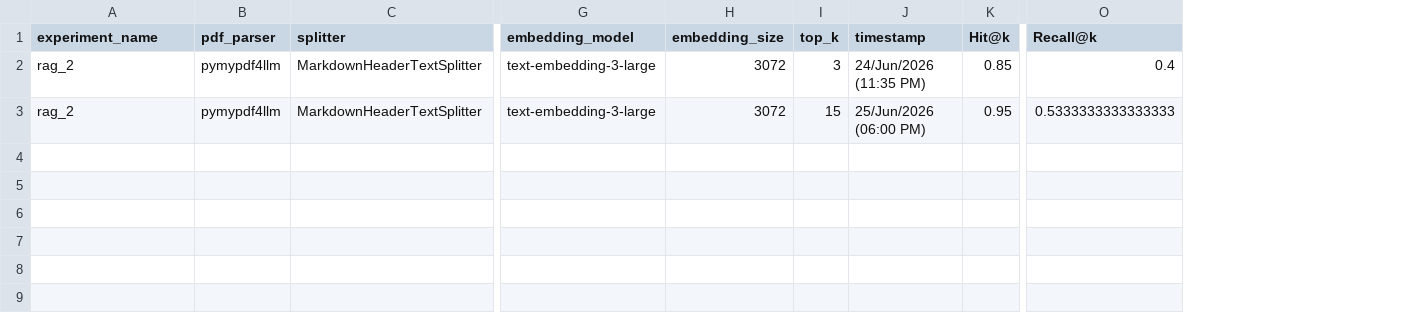
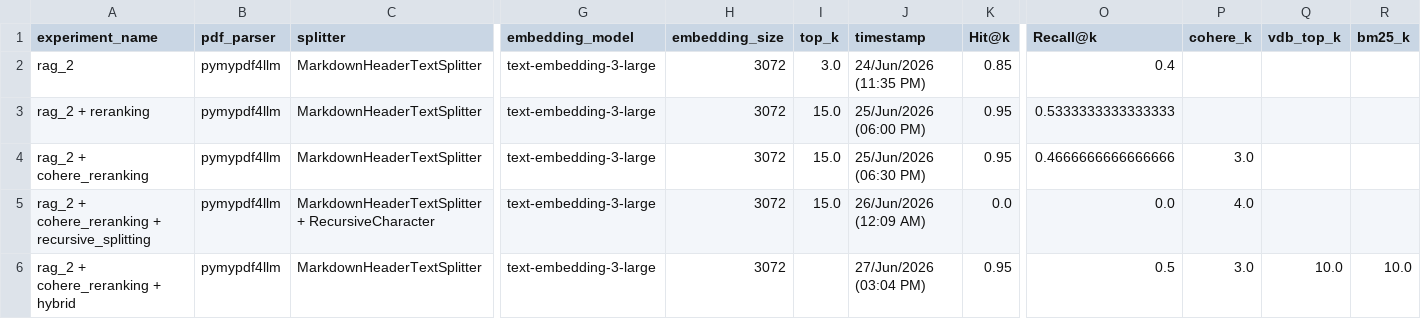
Before and after one commit to ManuSinghYadav/rags_implementations, a CSV file: rag_2/eval/classic_retrieval_logs.csv, drawn as a sheet; only a part is shown, gaps mark what is left out; rows hold the shown columns only; the diff names each change by its address in the sheet, - before the commit and + after, or states it on an @@ line.

Commit message:
Implemented hybrid search

```diff
--- a/rag_2/eval/classic_retrieval_logs.csv
+++ b/rag_2/eval/classic_retrieval_logs.csv
+column P (cohere_k), empty
+column Q (vdb_top_k), empty
+column R (bm25_k), empty
-I2 (top_k): 3
+I2 (top_k): 3.0
-A3 (experiment_name): rag_2
+A3 (experiment_name): rag_2 + reranking
-I3 (top_k): 15
+I3 (top_k): 15.0
+row 4: rag_2 + cohere_reranking | pymypdf4llm | MarkdownHeaderTextSplitter | text-embedding-3-large | 3072 | 15.0 | 25/Jun/2026 (06:30 PM) | 0.95 | 0.4666666666666666 | 3.0
+row 5: rag_2 + cohere_reranking + recursive_splitting | pymypdf4llm | MarkdownHeaderTextSplitter + RecursiveCharacter | text-embedding-3-large | 3072 | 15.0 | 26/Jun/2026 (12:09 AM) | 0.0 | 0.0 | 4.0
+row 6: rag_2 + cohere_reranking + hybrid | pymypdf4llm | MarkdownHeaderTextSplitter | text-embedding-3-large | 3072 |  | 27/Jun/2026 (03:04 PM) | 0.95 | 0.5 | 3.0 | 10.0 | 10.0
```
Also changed, not shown: rag_2/eval/retrieval_logs.csv, 6 other files.
